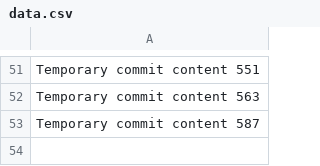
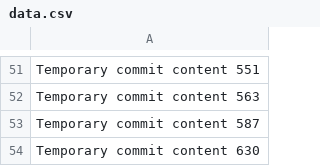
Before and after one commit to wishlov/cw, a CSV file: data.csv, drawn as a sheet; only a part is shown, gaps mark what is left out; the diff names each change by its address in the sheet, - before the commit and + after, or states it on an @@ line.

```diff
--- a/data.csv
+++ b/data.csv
+row 54: Temporary commit content 630
```
